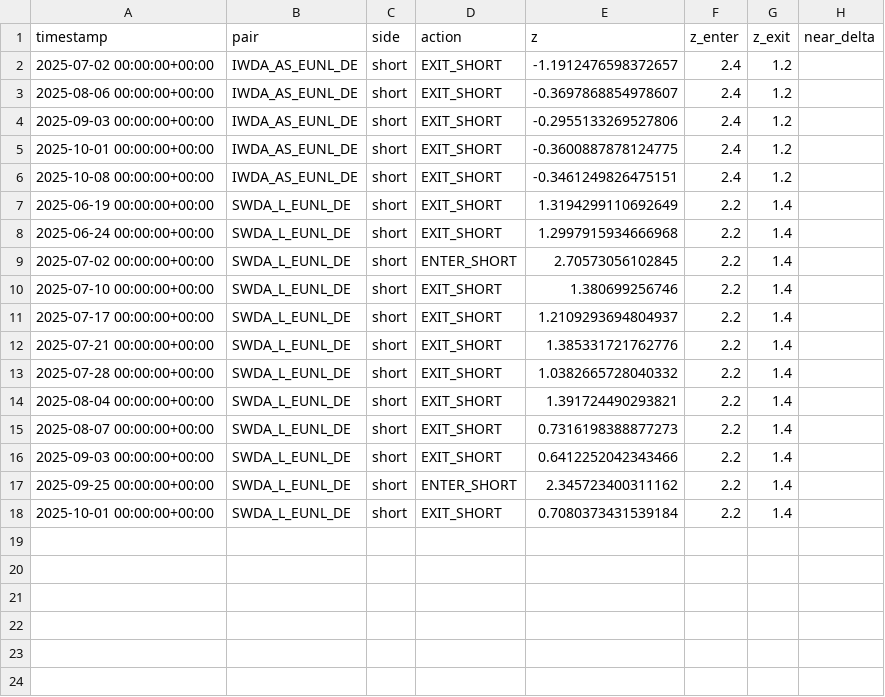
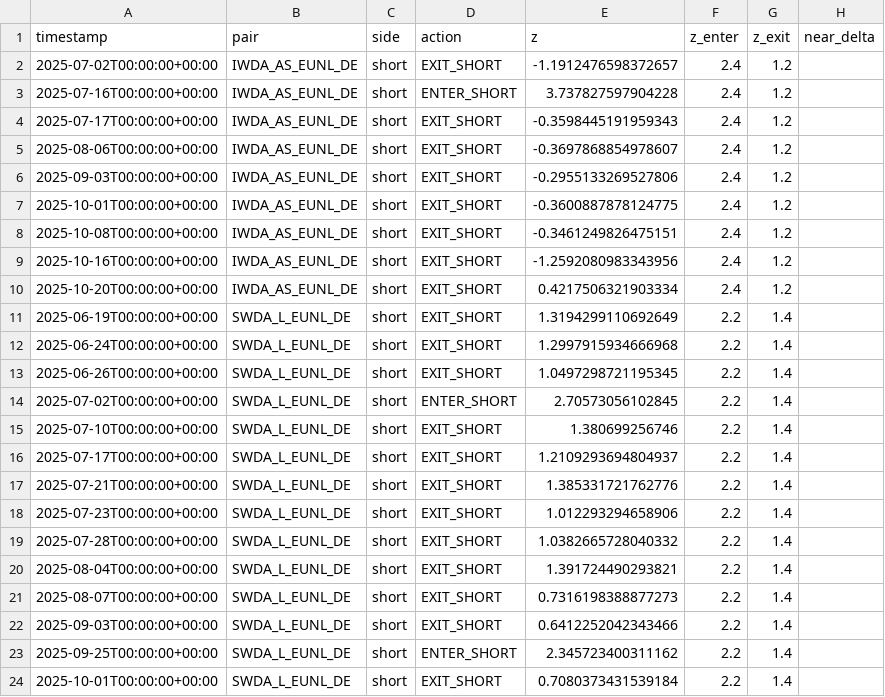
Before and after one commit to sandronigiulio-eng/ArbiSense, a CSV file: reports/strong_signals.csv, drawn as a sheet.

```diff
--- a/reports/strong_signals.csv
+++ b/reports/strong_signals.csv
@@ -1,18 +1,24 @@
 timestamp,pair,side,action,z,z_enter,z_exit,near_delta
-2025-07-02 00:00:00+00:00,IWDA_AS_EUNL_DE,short,EXIT_SHORT,-1.1912476598372657,2.4,1.2,
-2025-08-06 00:00:00+00:00,IWDA_AS_EUNL_DE,short,EXIT_SHORT,-0.3697868854978607,2.4,1.2,
-2025-09-03 00:00:00+00:00,IWDA_AS_EUNL_DE,short,EXIT_SHORT,-0.2955133269527806,2.4,1.2,
-2025-10-01 00:00:00+00:00,IWDA_AS_EUNL_DE,short,EXIT_SHORT,-0.3600887878124775,2.4,1.2,
-2025-10-08 00:00:00+00:00,IWDA_AS_EUNL_DE,short,EXIT_SHORT,-0.3461249826475151,2.4,1.2,
-2025-06-19 00:00:00+00:00,SWDA_L_EUNL_DE,short,EXIT_SHORT,1.3194299110692649,2.2,1.4,
-2025-06-24 00:00:00+00:00,SWDA_L_EUNL_DE,short,EXIT_SHORT,1.2997915934666968,2.2,1.4,
-2025-07-02 00:00:00+00:00,SWDA_L_EUNL_DE,short,ENTER_SHORT,2.70573056102845,2.2,1.4,
-2025-07-10 00:00:00+00:00,SWDA_L_EUNL_DE,short,EXIT_SHORT,1.380699256746,2.2,1.4,
-2025-07-17 00:00:00+00:00,SWDA_L_EUNL_DE,short,EXIT_SHORT,1.2109293694804937,2.2,1.4,
-2025-07-21 00:00:00+00:00,SWDA_L_EUNL_DE,short,EXIT_SHORT,1.385331721762776,2.2,1.4,
-2025-07-28 00:00:00+00:00,SWDA_L_EUNL_DE,short,EXIT_SHORT,1.0382665728040332,2.2,1.4,
-2025-08-04 00:00:00+00:00,SWDA_L_EUNL_DE,short,EXIT_SHORT,1.391724490293821,2.2,1.4,
-2025-08-07 00:00:00+00:00,SWDA_L_EUNL_DE,short,EXIT_SHORT,0.7316198388877273,2.2,1.4,
-2025-09-03 00:00:00+00:00,SWDA_L_EUNL_DE,short,EXIT_SHORT,0.6412252042343466,2.2,1.4,
-2025-09-25 00:00:00+00:00,SWDA_L_EUNL_DE,short,ENTER_SHORT,2.345723400311162,2.2,1.4,
-2025-10-01 00:00:00+00:00,SWDA_L_EUNL_DE,short,EXIT_SHORT,0.7080373431539184,2.2,1.4,
+2025-07-02T00:00:00+00:00,IWDA_AS_EUNL_DE,short,EXIT_SHORT,-1.1912476598372657,2.4,1.2,
+2025-07-16T00:00:00+00:00,IWDA_AS_EUNL_DE,short,ENTER_SHORT,3.737827597904228,2.4,1.2,
+2025-07-17T00:00:00+00:00,IWDA_AS_EUNL_DE,short,EXIT_SHORT,-0.3598445191959343,2.4,1.2,
+2025-08-06T00:00:00+00:00,IWDA_AS_EUNL_DE,short,EXIT_SHORT,-0.3697868854978607,2.4,1.2,
+2025-09-03T00:00:00+00:00,IWDA_AS_EUNL_DE,short,EXIT_SHORT,-0.2955133269527806,2.4,1.2,
+2025-10-01T00:00:00+00:00,IWDA_AS_EUNL_DE,short,EXIT_SHORT,-0.3600887878124775,2.4,1.2,
+2025-10-08T00:00:00+00:00,IWDA_AS_EUNL_DE,short,EXIT_SHORT,-0.3461249826475151,2.4,1.2,
+2025-10-16T00:00:00+00:00,IWDA_AS_EUNL_DE,short,EXIT_SHORT,-1.2592080983343956,2.4,1.2,
+2025-10-20T00:00:00+00:00,IWDA_AS_EUNL_DE,short,EXIT_SHORT,0.4217506321903334,2.4,1.2,
+2025-06-19T00:00:00+00:00,SWDA_L_EUNL_DE,short,EXIT_SHORT,1.3194299110692649,2.2,1.4,
+2025-06-24T00:00:00+00:00,SWDA_L_EUNL_DE,short,EXIT_SHORT,1.2997915934666968,2.2,1.4,
+2025-06-26T00:00:00+00:00,SWDA_L_EUNL_DE,short,EXIT_SHORT,1.0497298721195345,2.2,1.4,
+2025-07-02T00:00:00+00:00,SWDA_L_EUNL_DE,short,ENTER_SHORT,2.70573056102845,2.2,1.4,
+2025-07-10T00:00:00+00:00,SWDA_L_EUNL_DE,short,EXIT_SHORT,1.380699256746,2.2,1.4,
+2025-07-17T00:00:00+00:00,SWDA_L_EUNL_DE,short,EXIT_SHORT,1.2109293694804937,2.2,1.4,
+2025-07-21T00:00:00+00:00,SWDA_L_EUNL_DE,short,EXIT_SHORT,1.385331721762776,2.2,1.4,
+2025-07-23T00:00:00+00:00,SWDA_L_EUNL_DE,short,EXIT_SHORT,1.012293294658906,2.2,1.4,
+2025-07-28T00:00:00+00:00,SWDA_L_EUNL_DE,short,EXIT_SHORT,1.0382665728040332,2.2,1.4,
+2025-08-04T00:00:00+00:00,SWDA_L_EUNL_DE,short,EXIT_SHORT,1.391724490293821,2.2,1.4,
+2025-08-07T00:00:00+00:00,SWDA_L_EUNL_DE,short,EXIT_SHORT,0.7316198388877273,2.2,1.4,
+2025-09-03T00:00:00+00:00,SWDA_L_EUNL_DE,short,EXIT_SHORT,0.6412252042343466,2.2,1.4,
+2025-09-25T00:00:00+00:00,SWDA_L_EUNL_DE,short,ENTER_SHORT,2.345723400311162,2.2,1.4,
+2025-10-01T00:00:00+00:00,SWDA_L_EUNL_DE,short,EXIT_SHORT,0.7080373431539184,2.2,1.4,
```
Also changed, not shown: 3 other files.
